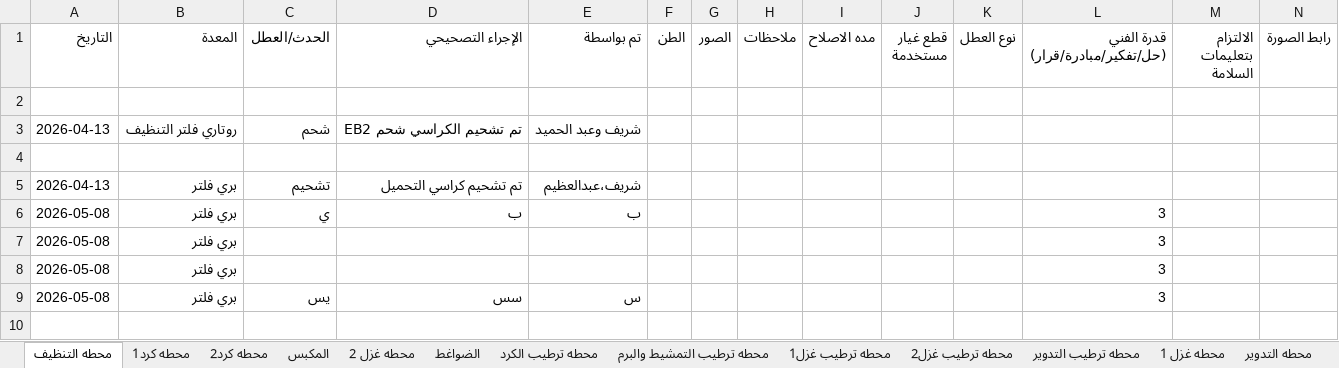
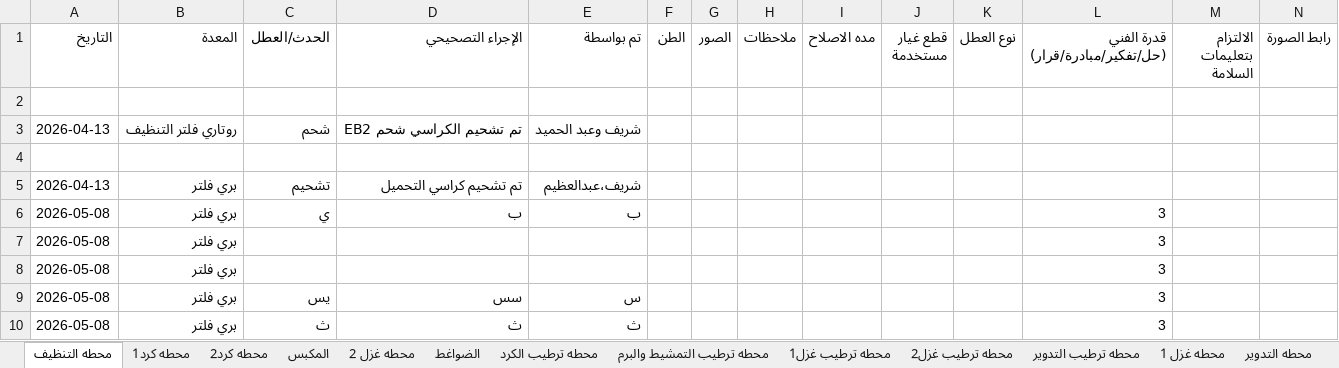
Before and after one commit to mahmedabdallh123/Elqds, an Excel workbook: l9.xlsx, sheet محطه التنظيف, drawn as a sheet; values as stored, in another font and other column widths than the file's, no borders; the diff names each change by its address in the sheet, - before the commit and + after, or states it on an @@ line.

Commit message:
تحديث البيانات - 2026-05-08 15:33:53

```diff
--- a/l9.xlsx (sheet محطه التنظيف)
+++ b/l9.xlsx (sheet محطه التنظيف)
+row 10: 2026-05-08 | بري فلتر | ث | ث | ث |  |  |  |  |  |  | 3
```
